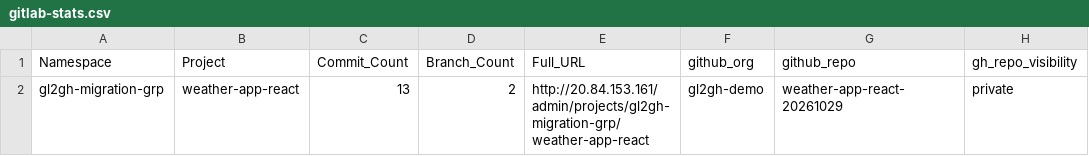
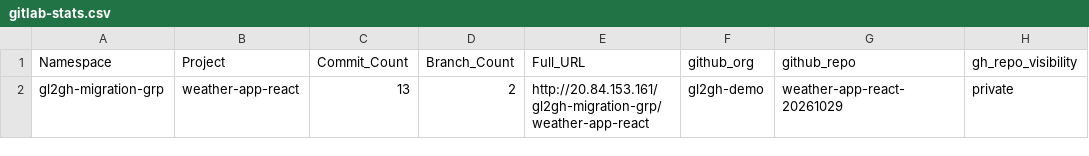
Before and after one commit to gl2gh-demo/gl2gh-gl-exporter-migration-v2, a CSV file: gitlab-stats.csv, drawn as a sheet.

Commit message:
Fix Full_URL format in gitlab-stats.csv
Updated the Full_URL field for the weather-app-react project.

```diff
--- a/gitlab-stats.csv
+++ b/gitlab-stats.csv
@@ -1,2 +1,2 @@
 Namespace,Project,Commit_Count,Branch_Count,Full_URL,github_org,github_repo,gh_repo_visibility
-gl2gh-migration-grp,weather-app-react,13,2,http://20.84.153.161/admin/projects/gl2gh-migration-grp/weather-app-react,gl2gh-demo,weather-app-react-20261029,private
+gl2gh-migration-grp,weather-app-react,13,2,http://20.84.153.161/gl2gh-migration-grp/weather-app-react,gl2gh-demo,weather-app-react-20261029,private
```
